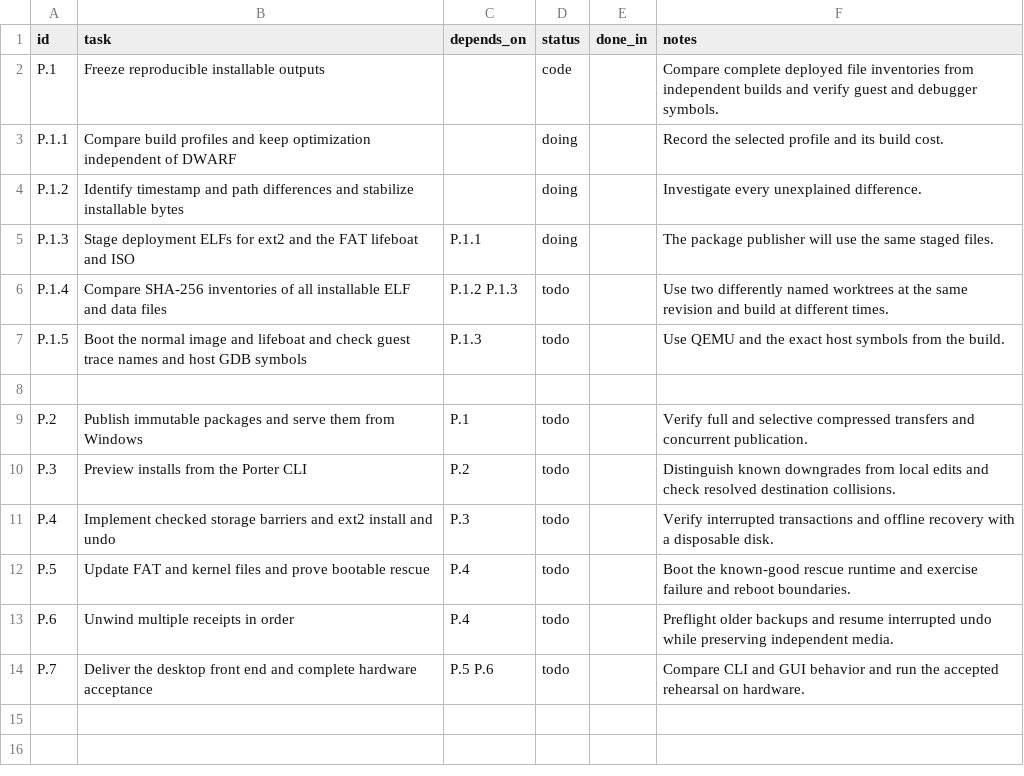
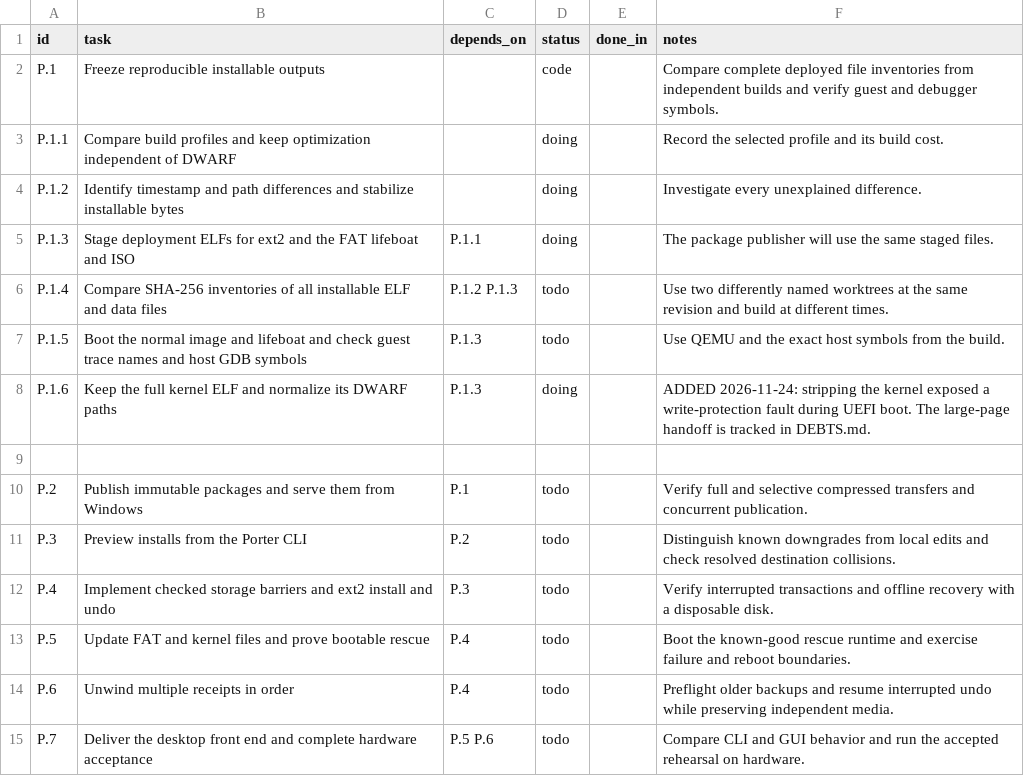
Before and after one commit to VBWizard/os64, a CSV file: docs/design/pending/PORTER_TRACKER.csv, drawn as a sheet.

Commit message:
Keep the full reproducible kernel ELF for UEFI boot
Cross-loading on the same QEMU UEFI lifeboat disk showed that the full kernel boots and its stripped copy faults after the paging handoff. Preserve the validated boot representation and make its DWARF worktree-independent with the GCC debug prefix map. Include the kernel makefile in the compiler runtime prerequisites so an incremental build upgrades that DWARF as well. Record the deferred paging work.

```diff
--- a/docs/design/pending/PORTER_TRACKER.csv
+++ b/docs/design/pending/PORTER_TRACKER.csv
@@ -7,2 +7,3 @@ P.1.4,Compare SHA-256 inventories of all installable ELF and data files,P.1.2 P.
 P.1.5,Boot the normal image and lifeboat and check guest trace names and host GDB symbols,P.1.3,todo,,Use QEMU and the exact host symbols from the build.
+P.1.6,Keep the full kernel ELF and normalize its DWARF paths,P.1.3,doing,,ADDED 2026-11-24: stripping the kernel exposed a write-protection fault during UEFI boot. The large-page handoff is tracked in DEBTS.md.
 
```
Also changed, not shown: 4 other files.
